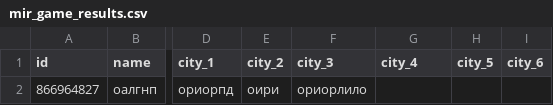
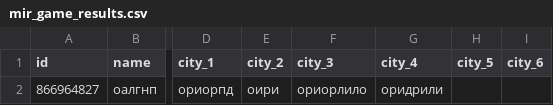
Before and after one commit to muzredmaksimov-dot/MIR_GAME, a CSV file: mir_game_results.csv, drawn as a sheet; only a part is shown, gaps mark what is left out; the diff names each change by its address in the sheet, - before the commit and + after, or states it on an @@ line.

Commit message:
update results

```diff
--- a/mir_game_results.csv
+++ b/mir_game_results.csv
-G2 (city_4): (empty)
+G2 (city_4): оридрили
```
